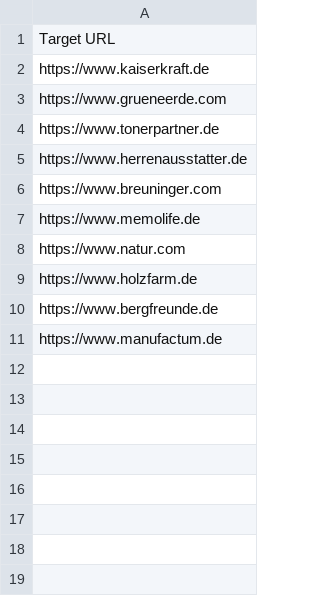
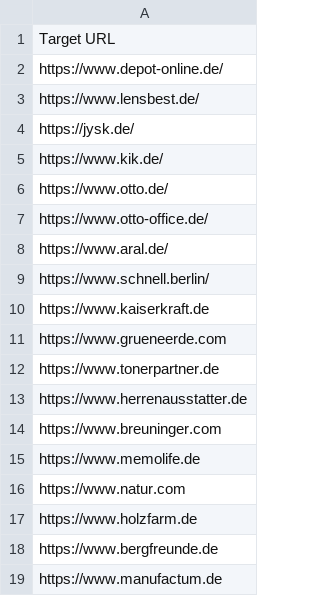
Before and after one commit to pprkrn/llm_001, a CSV file: input/urls.csv, drawn as a sheet; the diff names each change by its address in the sheet, - before the commit and + after, or states it on an @@ line.

Commit message:
modified:   __pycache__/llm_query.cpython-312.pyc 	modified:   __pycache__/webscrape_imprint.cpython-312.pyc 	modified:   input/urls.csv 	modified:   llm_query.py 	modified:   main_script.py 	modified:   output/impressum_analyse_debug.csv 	modified:   run_batch_domains.py 	modified:   webscrape_imprint.py

```diff
--- a/input/urls.csv
+++ b/input/urls.csv
+row 2: https://www.depot-online.de/
+row 3: https://www.lensbest.de/
+row 4: https://jysk.de/
+row 5: https://www.kik.de/
+row 6: https://www.otto.de/
+row 7: https://www.otto-office.de/
+row 8: https://www.aral.de/
+row 9: https://www.schnell.berlin/
```
Also changed, not shown: output/impressum_analyse_debug.csv, 4 other files.
